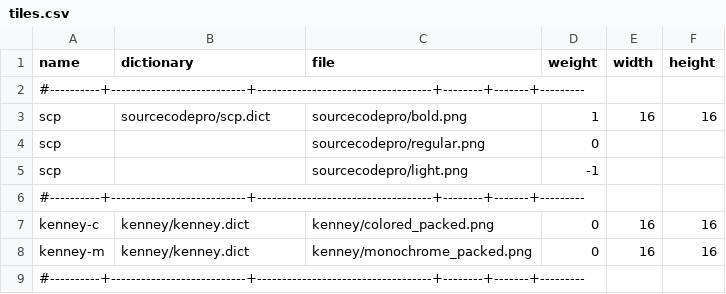
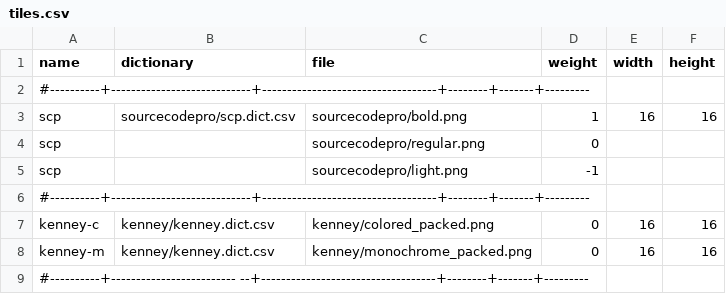
Before and after one commit to roguelikers/svarog, a CSV file: assets/tiles.csv, drawn as a sheet; the diff names each change by its address in the sheet, - before the commit and + after, or states it on an @@ line.

Commit message:
Tiles loaded fully

```diff
--- a/assets/tiles.csv
+++ b/assets/tiles.csv
-A2 (name): #----------+---------------------------+-----------------------------------+--------+-------+---------
+A2 (name): #----------+----------------------------+-----------------------------------+--------+-------+---------
-B3 (dictionary): sourcecodepro/scp.dict
+B3 (dictionary): sourcecodepro/scp.dict.csv
-A6 (name): #----------+---------------------------+-----------------------------------+--------+-------+---------
+A6 (name): #----------+----------------------------+-----------------------------------+--------+-------+---------
-B7:B8 (dictionary): kenney/kenney.dict
+B7:B8 (dictionary): kenney/kenney.dict.csv
-A9 (name): #----------+---------------------------+-----------------------------------+--------+-------+---------
+A9 (name): #----------+------------------------- --+-----------------------------------+--------+-------+---------
```
Also changed, not shown: assets/kenney/kenney.dict.csv, assets/sourcecodepro/scp.dict.csv, 2 other files.
